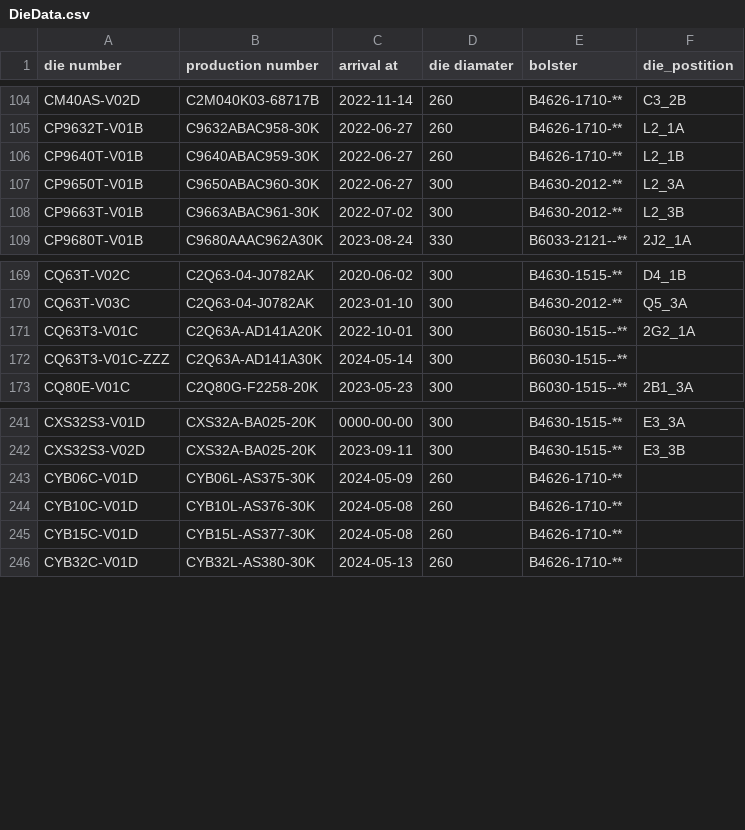
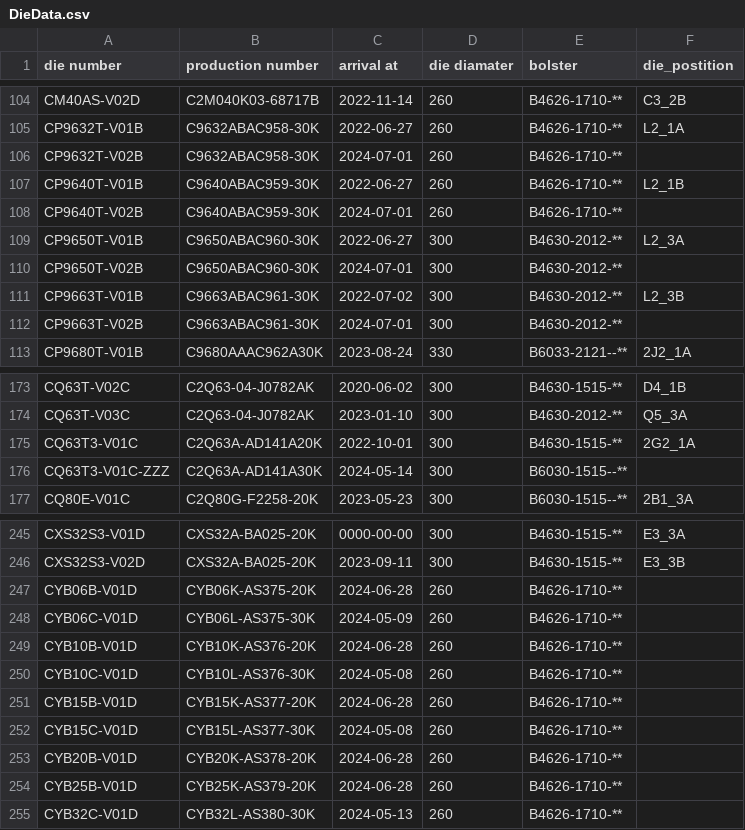
Before and after one commit to MVC0712/exd11, a CSV file: download/DieData.csv, drawn as a sheet; only a part is shown, gaps mark what is left out; the diff covers the shown part only.

```diff
--- a/download/DieData.csv
+++ b/download/DieData.csv
@@ -105,5 +105,9 @@ CM40AS-V02D,C2M040K03-68717B,2022-11-14,260,B4626-1710-**,C3_2B
 CP9632T-V01B,C9632ABAC958-30K,2022-06-27,260,B4626-1710-**,L2_1A
+CP9632T-V02B,C9632ABAC958-30K,2024-07-01,260,B4626-1710-**,
 CP9640T-V01B,C9640ABAC959-30K,2022-06-27,260,B4626-1710-**,L2_1B
+CP9640T-V02B,C9640ABAC959-30K,2024-07-01,260,B4626-1710-**,
 CP9650T-V01B,C9650ABAC960-30K,2022-06-27,300,B4630-2012-**,L2_3A
+CP9650T-V02B,C9650ABAC960-30K,2024-07-01,300,B4630-2012-**,
 CP9663T-V01B,C9663ABAC961-30K,2022-07-02,300,B4630-2012-**,L2_3B
+CP9663T-V02B,C9663ABAC961-30K,2024-07-01,300,B4630-2012-**,
 CP9680T-V01B,C9680AAAC962A30K,2023-08-24,330,B6033-2121--**,2J2_1A
@@ -170,3 +174,3 @@ CQ63T-V02C,C2Q63-04-J0782AK,2020-06-02,300,B4630-1515-**,D4_1B
 CQ63T-V03C,C2Q63-04-J0782AK,2023-01-10,300,B4630-2012-**,Q5_3A
-CQ63T3-V01C,C2Q63A-AD141A20K,2022-10-01,300,B6030-1515--**,2G2_1A
+CQ63T3-V01C,C2Q63A-AD141A20K,2022-10-01,300,B4630-1515-**,2G2_1A
 CQ63T3-V01C-ZZZ,C2Q63A-AD141A30K,2024-05-14,300,B6030-1515--**,
@@ -242,5 +246,10 @@ CXS32S3-V01D,CXS32A-BA025-20K,0000-00-00,300,B4630-1515-**,E3_3A
 CXS32S3-V02D,CXS32A-BA025-20K,2023-09-11,300,B4630-1515-**,E3_3B
+CYB06B-V01D,CYB06K-AS375-20K,2024-06-28,260,B4626-1710-**,
 CYB06C-V01D,CYB06L-AS375-30K,2024-05-09,260,B4626-1710-**,
+CYB10B-V01D,CYB10K-AS376-20K,2024-06-28,260,B4626-1710-**,
 CYB10C-V01D,CYB10L-AS376-30K,2024-05-08,260,B4626-1710-**,
+CYB15B-V01D,CYB15K-AS377-20K,2024-06-28,260,B4626-1710-**,
 CYB15C-V01D,CYB15L-AS377-30K,2024-05-08,260,B4626-1710-**,
+CYB20B-V01D,CYB20K-AS378-20K,2024-06-28,260,B4626-1710-**,
+CYB25B-V01D,CYB25K-AS379-20K,2024-06-28,260,B4626-1710-**,
 CYB32C-V01D,CYB32L-AS380-30K,2024-05-13,260,B4626-1710-**,
```
Also changed, not shown: 11 edited cells elsewhere in this file, download/ExtrusionLog.csv, download/LastParam.csv, 10 other files.
